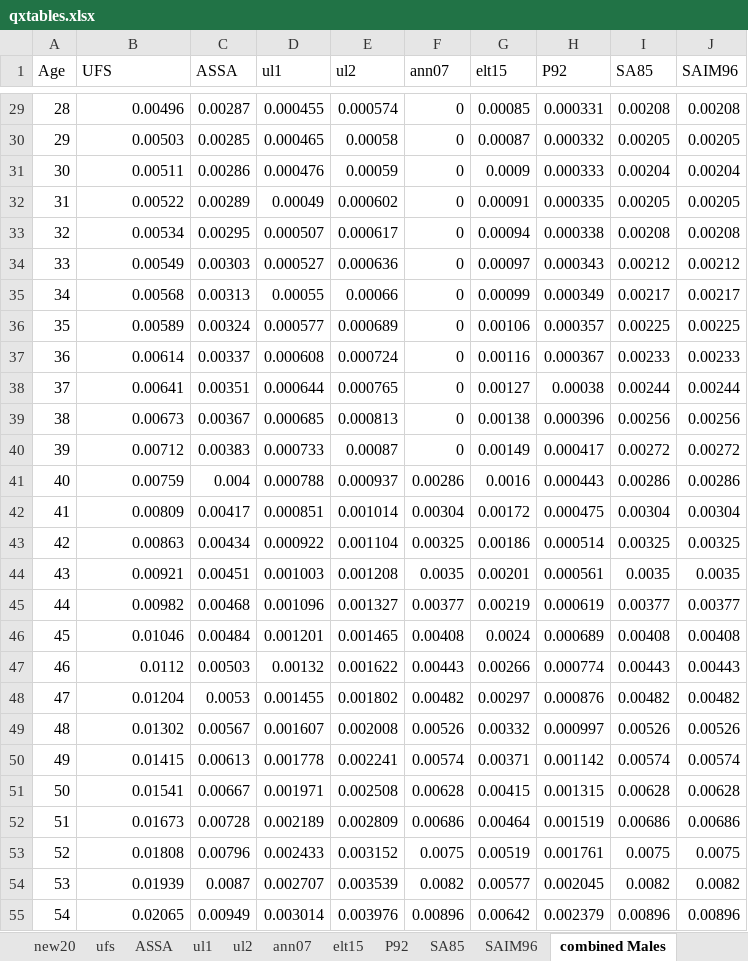
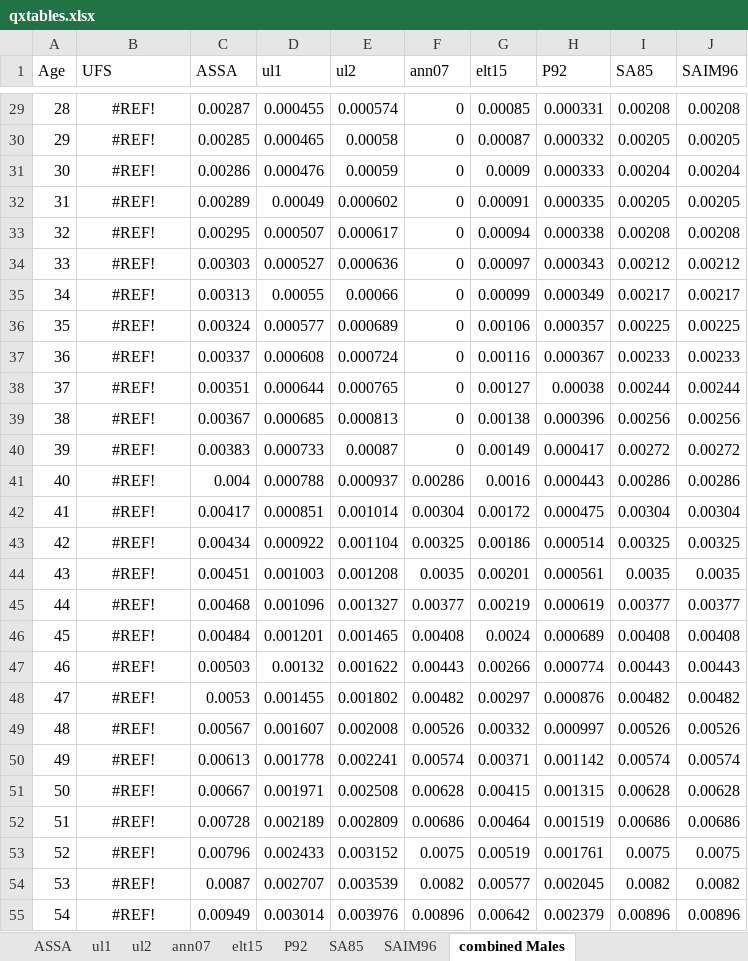
Before and after one commit to quincy111/openASSA, an Excel workbook: data/exp_raw/qxtables.xlsx, sheet combined Males, drawn as a sheet; only a part is shown, gaps mark what is left out; values as stored, in another font and other column widths than the file's, no borders; charts and pictures not drawn; the diff covers the shown part only; the diff names each change by its address in the sheet, - before the commit and + after, or states it on an @@ line.

```diff
--- a/data/exp_raw/qxtables.xlsx (sheet combined Males)
+++ b/data/exp_raw/qxtables.xlsx (sheet combined Males)
-sheet tab: new20
-sheet tab: ufs
-B29:B55 alignment: right
+B29:B55 alignment: center
-B29 (UFS): 0.00496
+B29 (UFS): #REF!
-B30 (UFS): 0.00503
+B30 (UFS): #REF!
-B31 (UFS): 0.00511
+B31 (UFS): #REF!
-B32 (UFS): 0.00522
+B32 (UFS): #REF!
-B33 (UFS): 0.00534
+B33 (UFS): #REF!
-B34 (UFS): 0.00549
+B34 (UFS): #REF!
-B35 (UFS): 0.00568
+B35 (UFS): #REF!
-B36 (UFS): 0.00589
+B36 (UFS): #REF!
-B37 (UFS): 0.00614
+B37 (UFS): #REF!
-B38 (UFS): 0.00641
+B38 (UFS): #REF!
-B39 (UFS): 0.00673
+B39 (UFS): #REF!
-B40 (UFS): 0.00712
+B40 (UFS): #REF!
-B41 (UFS): 0.00759
+B41 (UFS): #REF!
-B42 (UFS): 0.00809
+B42 (UFS): #REF!
-B43 (UFS): 0.00863
+B43 (UFS): #REF!
-B44 (UFS): 0.00921
+B44 (UFS): #REF!
-B45 (UFS): 0.00982
+B45 (UFS): #REF!
-B46 (UFS): 0.01046
+B46 (UFS): #REF!
-B47 (UFS): 0.0112
+B47 (UFS): #REF!
-B48 (UFS): 0.01204
+B48 (UFS): #REF!
-B49 (UFS): 0.01302
+B49 (UFS): #REF!
-B50 (UFS): 0.01415
+B50 (UFS): #REF!
-B51 (UFS): 0.01541
+B51 (UFS): #REF!
-B52 (UFS): 0.01673
+B52 (UFS): #REF!
-B53 (UFS): 0.01808
+B53 (UFS): #REF!
-B54 (UFS): 0.01939
+B54 (UFS): #REF!
-B55 (UFS): 0.02065
+B55 (UFS): #REF!
```
Also changed, not shown: 133 edited cells and cell formats elsewhere in this sheet, other sheet tabs, charts or pictures.
